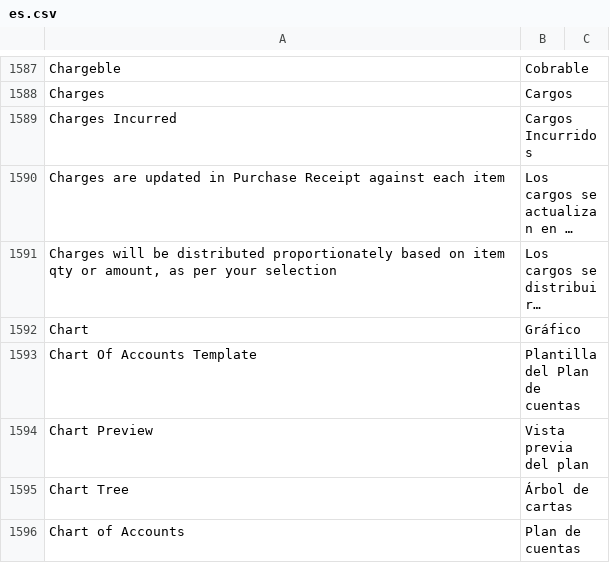
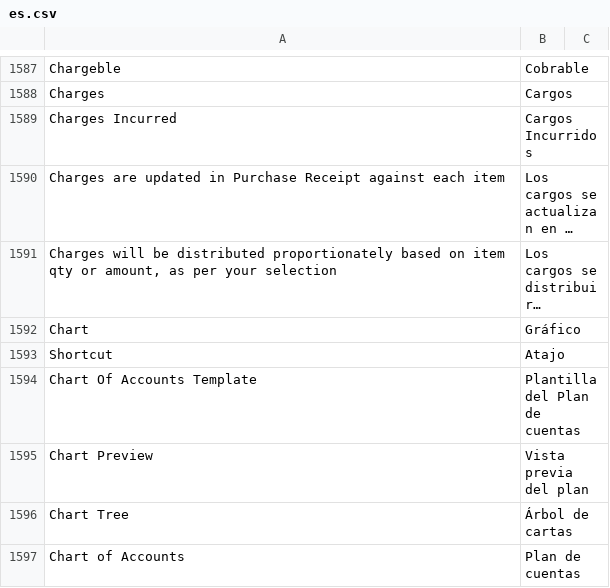
Before and after one commit to fproldan/erpnext, a CSV file: erpnext/translations/es.csv, drawn as a sheet; only a part is shown, gaps mark what is left out; long unchanged cells end in …; the diff names each change by its address in the sheet, - before the commit and + after, or states it on an @@ line.

Commit message:
transg

```diff
--- a/erpnext/translations/es.csv
+++ b/erpnext/translations/es.csv
+row 1593: Shortcut | Atajo
```
